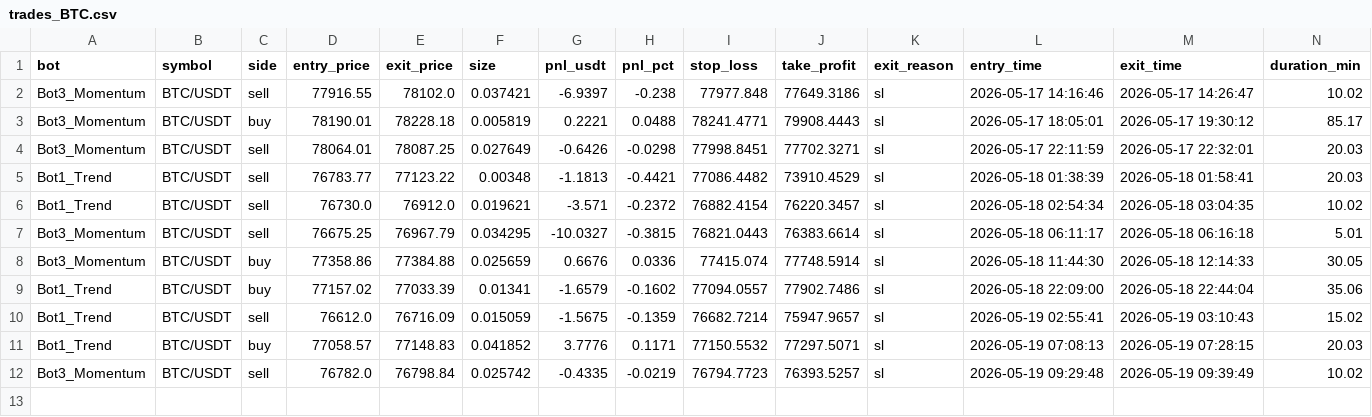
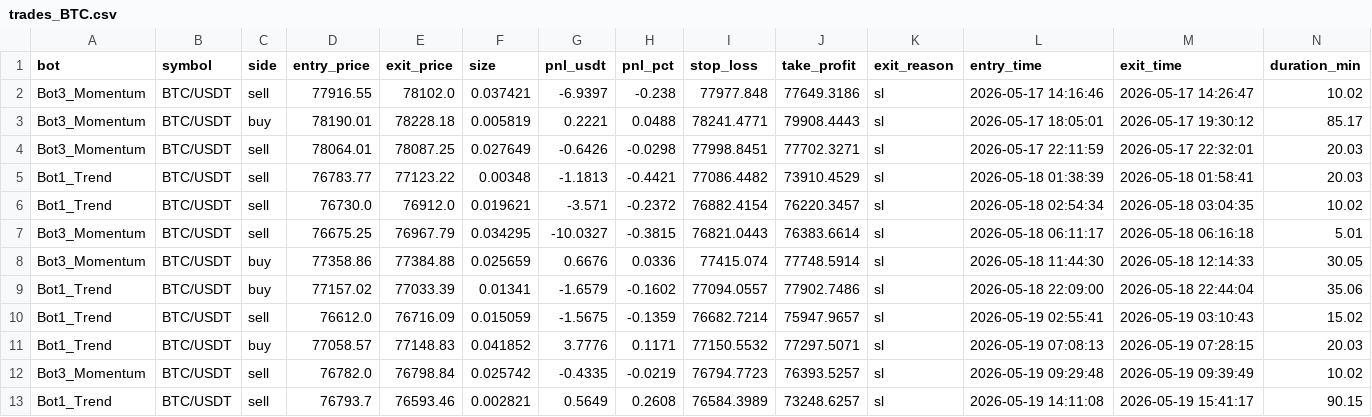
Before and after one commit to Jorjota12/trading_bots, a CSV file: trades_BTC.csv, drawn as a sheet; the diff names each change by its address in the sheet, - before the commit and + after, or states it on an @@ line.

Commit message:
update trades_BTC.csv

```diff
--- a/trades_BTC.csv
+++ b/trades_BTC.csv
+row 13: Bot1_Trend | BTC/USDT | sell | 76793.7 | 76593.46 | 0.002821 | 0.5649 | 0.2608 | 76584.3989 | 73248.6257 | sl | 2026-05-19 14:11:08 | 2026-05-19 15:41:17 | 90.15
```
